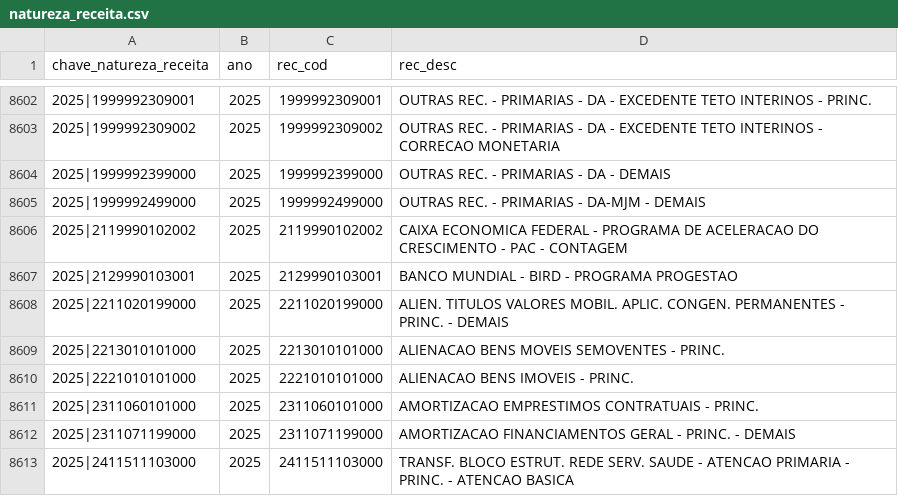
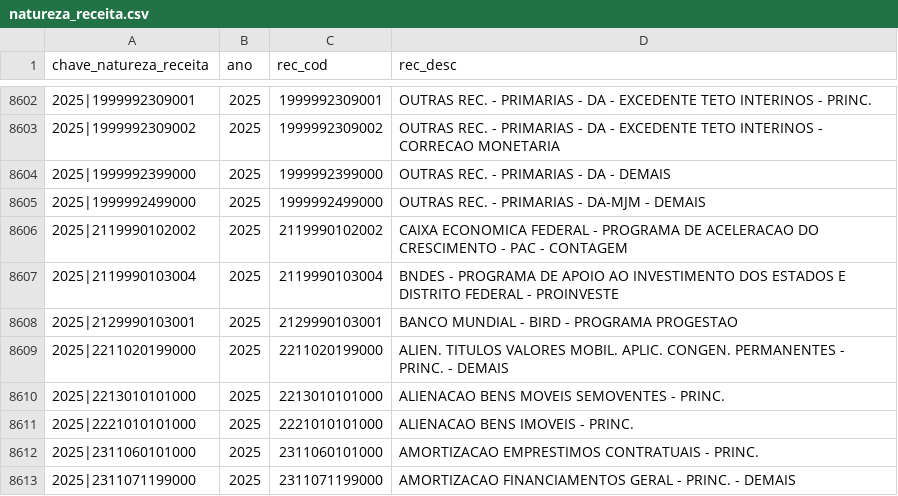
Before and after one commit to splor-mg/dados-aux-classificadores, a CSV file: data/natureza_receita.csv, drawn as a sheet; only a part is shown, gaps mark what is left out; the shorter side is filled out with more unchanged rows.

```diff
--- a/data/natureza_receita.csv
+++ b/data/natureza_receita.csv
@@ -8606,2 +8606,3 @@ chave_natureza_receita,ano,rec_cod,rec_desc
 2025|2119990102002,2025,2119990102002,CAIXA ECONOMICA FEDERAL - PROGRAMA DE ACELERACAO DO CRESCIMENTO - PAC - CONTAGEM
+2025|2119990103004,2025,2119990103004,BNDES - PROGRAMA DE APOIO AO INVESTIMENTO DOS ESTADOS E DISTRITO FEDERAL - PROINVESTE
 2025|2129990103001,2025,2129990103001,BANCO MUNDIAL - BIRD - PROGRAMA PROGESTAO
```
Also changed, not shown: data-raw/elemento_item_current.csv, data-raw/natureza_receita_current.csv, 2 other files.
